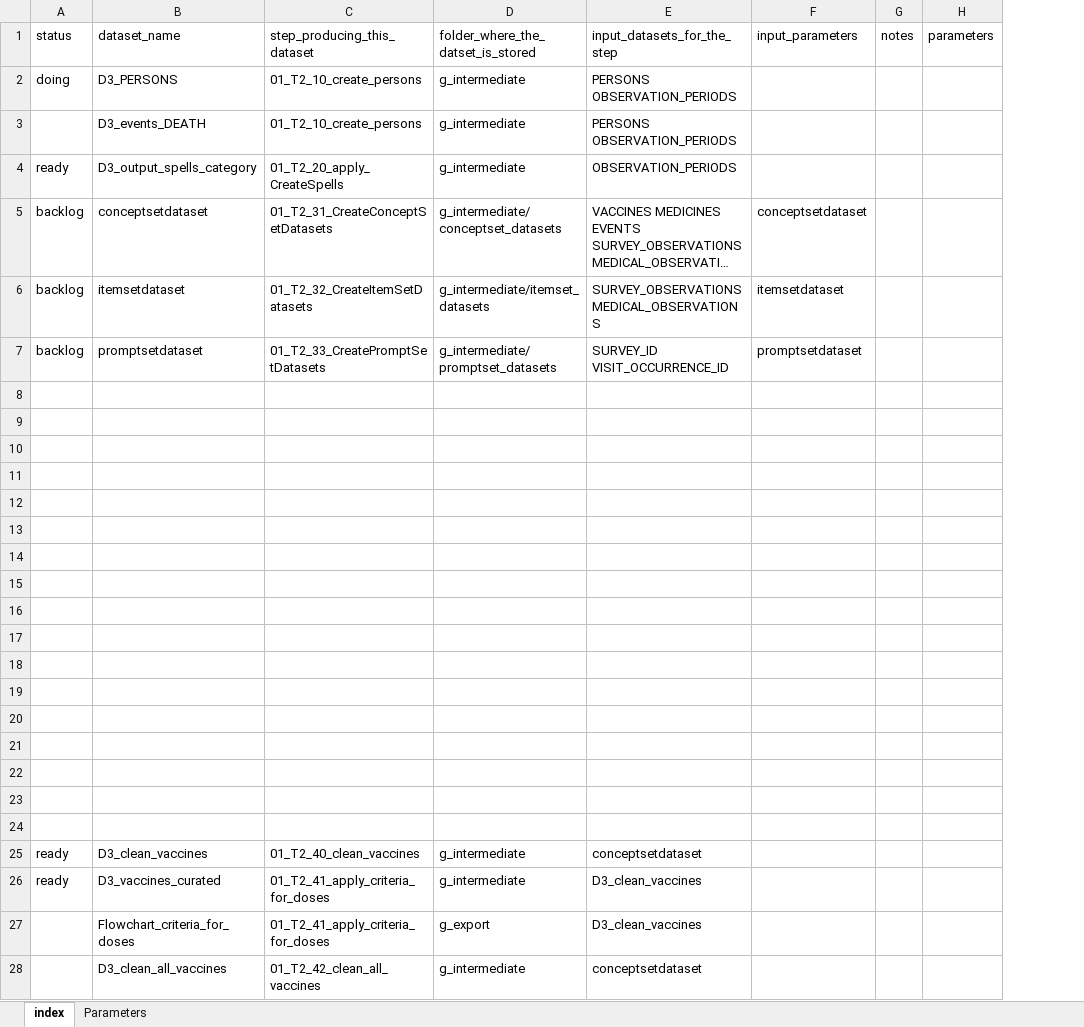
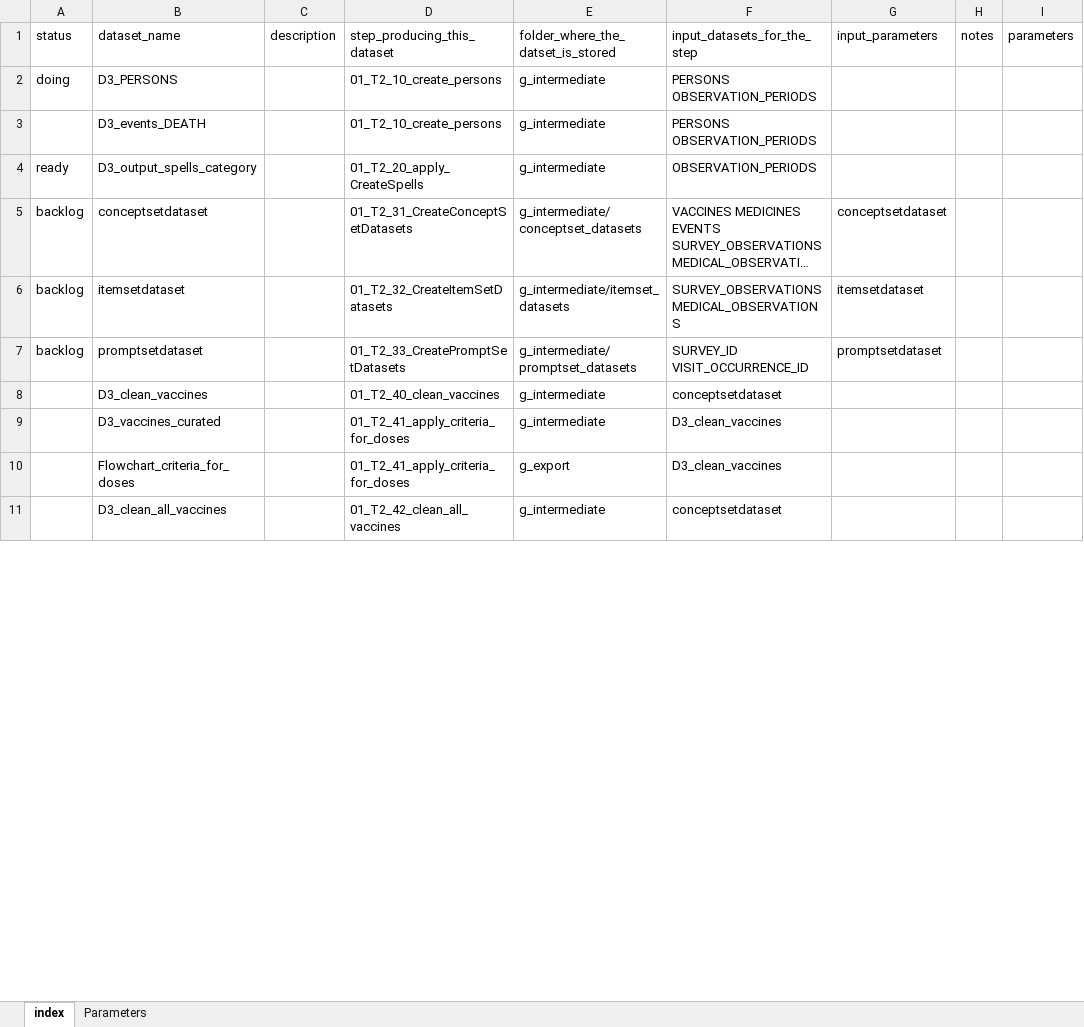
Before and after one commit to VAC4EU/ROC18_Objective_2, an Excel workbook: i_codebooks/00_index.xlsx, sheet index, drawn as a sheet; only a part is shown; long unchanged cells end in …; values as stored, in another font and other column widths than the file's, no cell formats; conditional formats not drawn; removed rows and columns are numbered as before the commit, all else as after; rows hold the shown columns only; the diff covers the shown part only; the diff names each change by its address in the sheet, - before the commit and + after, or states it on an @@ line.

```diff
--- a/i_codebooks/00_index.xlsx (sheet index)
+++ b/i_codebooks/00_index.xlsx (sheet index)
+column C (description), empty
-row 8: (empty)
-row 9: (empty)
-row 10: (empty)
-row 11: (empty)
-row 12: (empty)
-row 13: (empty)
-row 14: (empty)
-row 15: (empty)
-row 16: (empty)
-row 17: (empty)
-row 18: (empty)
-row 19: (empty)
-row 20: (empty)
-row 21: (empty)
-row 22: (empty)
-row 23: (empty)
-row 24: (empty)
-A8:A9 (status): ready
+A8:A9 (status): (empty)
```
Also changed, not shown: 37 added rows, 24 removed rows and 14 edited cells elsewhere in this sheet, sheet Parameters, cell formats, i_codebooks/D3_cohort_{ImmDis}.xlsx, i_codebooks/D3_components_flare_TD_E_GRAVES_AESI.xlsx, 4 other files.
